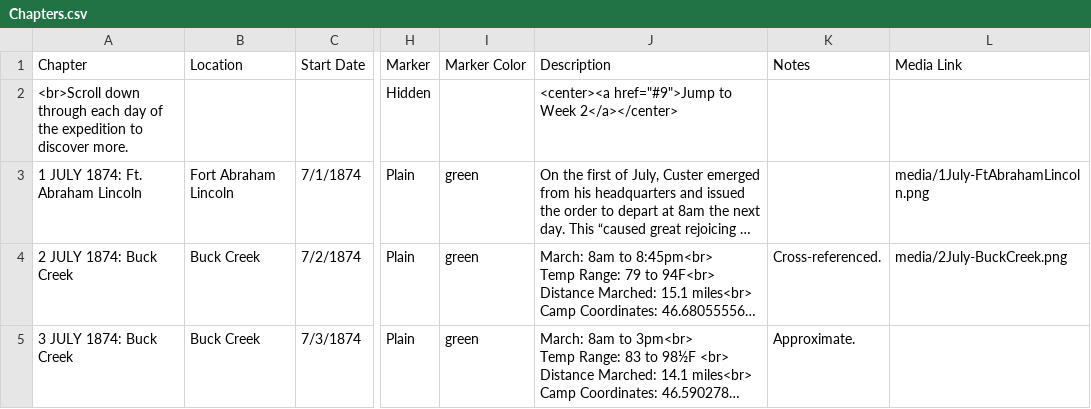
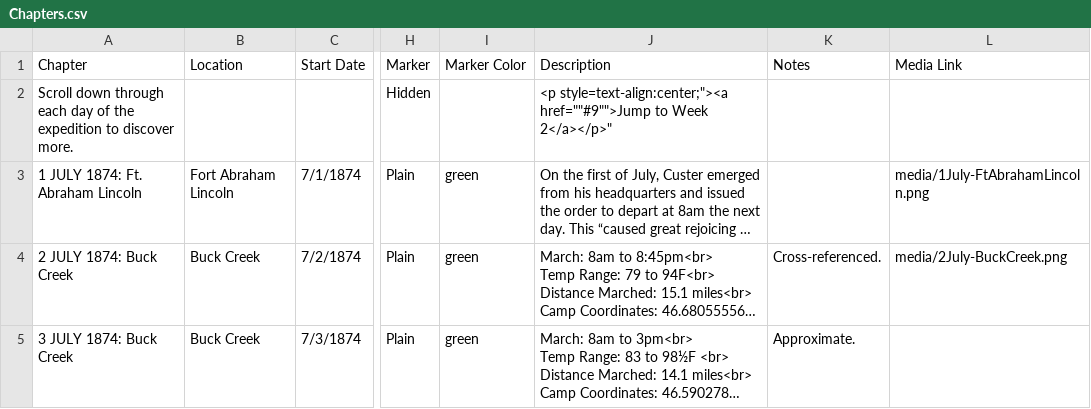
Before and after one commit to Brown-University-Library/ioop, a CSV file: csv/Chapters.csv, drawn as a sheet; only a part is shown, gaps mark what is left out; long unchanged cells end in …; the diff names each change by its address in the sheet, - before the commit and + after, or states it on an @@ line.

Commit message:
Update Chapters.csv

```diff
--- a/csv/Chapters.csv
+++ b/csv/Chapters.csv
-A2 (Chapter): <br>Scroll down through…
+A2 (Chapter): Scroll down through…
-J2 (Description): <center><a href="#9">Jump to Week 2</a></center>
+J2 (Description): <p style=text-align:center;"><a href=""#9"">Jump to Week 2</a></p>"
```
